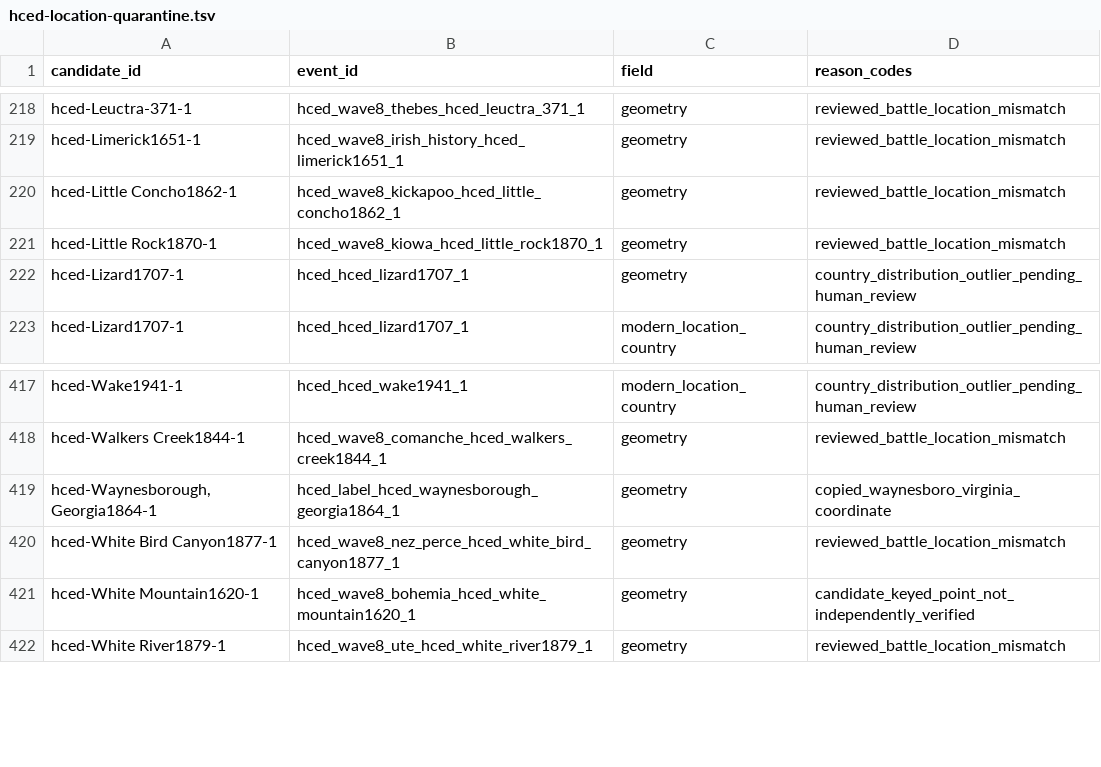
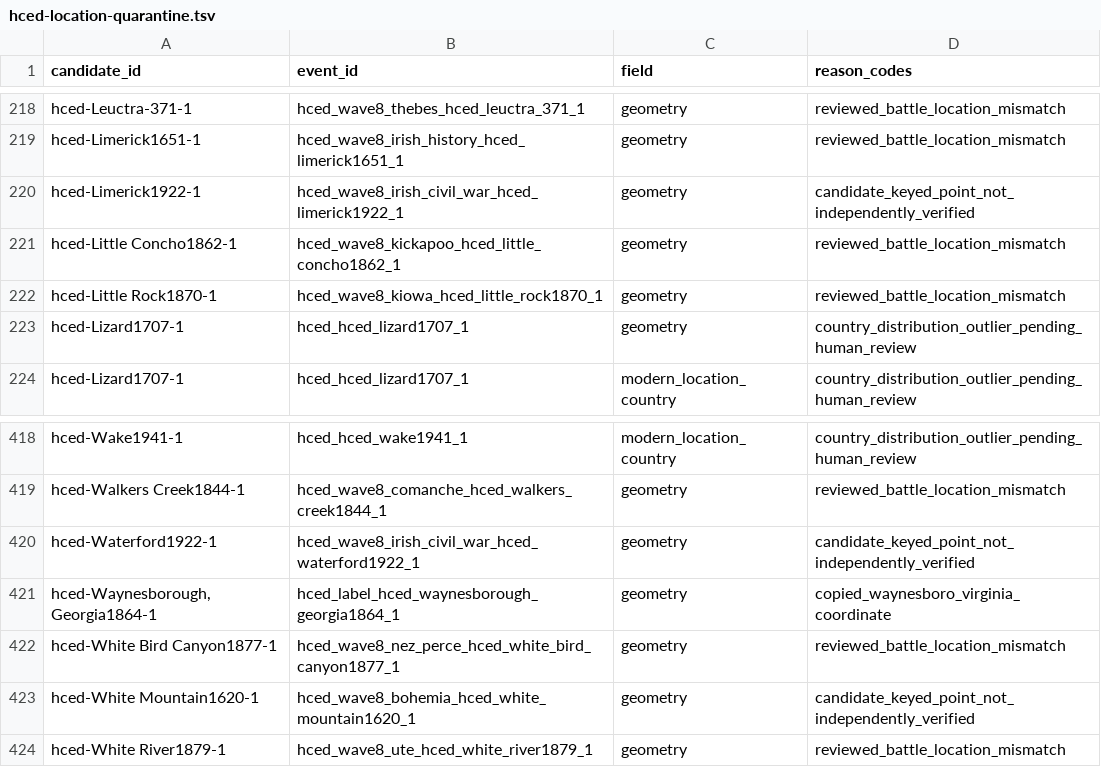
Before and after one commit to TylerJForstrom/Military-ELO-System, a TSV file: data/policy/hced-location-quarantine.tsv, drawn as a sheet; only a part is shown, gaps mark what is left out.

Commit message:
Promote audited Irish Civil War battles

```diff
--- a/data/policy/hced-location-quarantine.tsv
+++ b/data/policy/hced-location-quarantine.tsv
@@ -219,2 +219,3 @@ hced-Leuctra-371-1	hced_wave8_thebes_hced_leuctra_371_1	geometry	reviewed_battle
 hced-Limerick1651-1	hced_wave8_irish_history_hced_limerick1651_1	geometry	reviewed_battle_location_mismatch
+hced-Limerick1922-1	hced_wave8_irish_civil_war_hced_limerick1922_1	geometry	candidate_keyed_point_not_independently_verified
 hced-Little Concho1862-1	hced_wave8_kickapoo_hced_little_concho1862_1	geometry	reviewed_battle_location_mismatch
@@ -418,2 +419,3 @@ hced-Wake1941-1	hced_hced_wake1941_1	modern_location_country	country_distributio
 hced-Walkers Creek1844-1	hced_wave8_comanche_hced_walkers_creek1844_1	geometry	reviewed_battle_location_mismatch
+hced-Waterford1922-1	hced_wave8_irish_civil_war_hced_waterford1922_1	geometry	candidate_keyed_point_not_independently_verified
 hced-Waynesborough, Georgia1864-1	hced_label_hced_waynesborough_georgia1864_1	geometry	copied_waynesboro_virginia_coordinate
```
Also changed, not shown: 9 other files.
